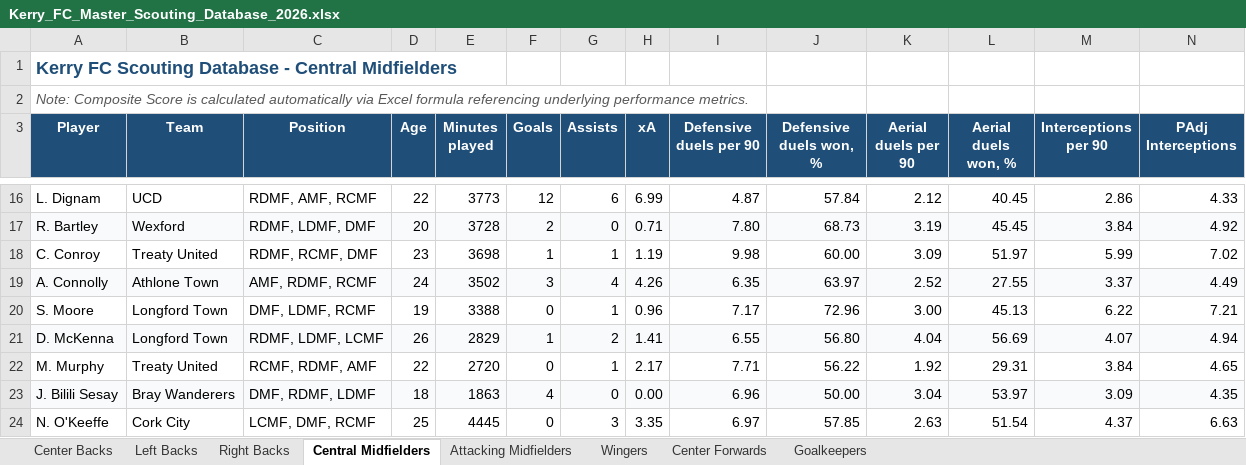
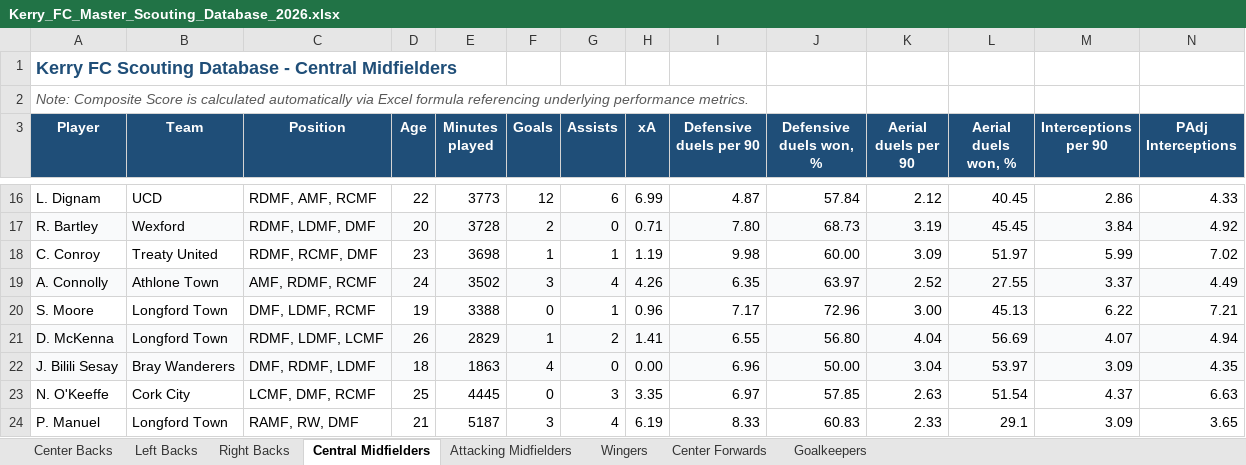
Before and after one commit to coachcollopy-eng/kerry-fc-scouting, an Excel workbook: Kerry_FC_Master_Scouting_Database_2026.xlsx, sheet Central Midfielders, drawn as a sheet; only a part is shown, gaps mark what is left out; values as stored, in another font and other column widths than the file's, no borders; removed rows and columns are numbered as before the commit, all else as after; rows hold the shown columns only; the diff names each change by its address in the sheet, - before the commit and + after, or states it on an @@ line.

Commit message:
Add files via upload

```diff
--- a/Kerry_FC_Master_Scouting_Database_2026.xlsx (sheet Central Midfielders)
+++ b/Kerry_FC_Master_Scouting_Database_2026.xlsx (sheet Central Midfielders)
-row 22: M. Murphy | Treaty United | RCMF, RDMF, AMF | 22 | 2720 | 0 | 1 | 2.17 | 7.71 | 56.22 | 1.92 | 29.31 | 3.84 | 4.65
+row 24: P. Manuel | Longford Town | RAMF, RW, DMF | 21 | 5187 | 3 | 4 | 6.19 | 8.33 | 60.83 | 2.33 | 29.1 | 3.09 | 3.65
```
Also changed, not shown: sheet Wingers.
